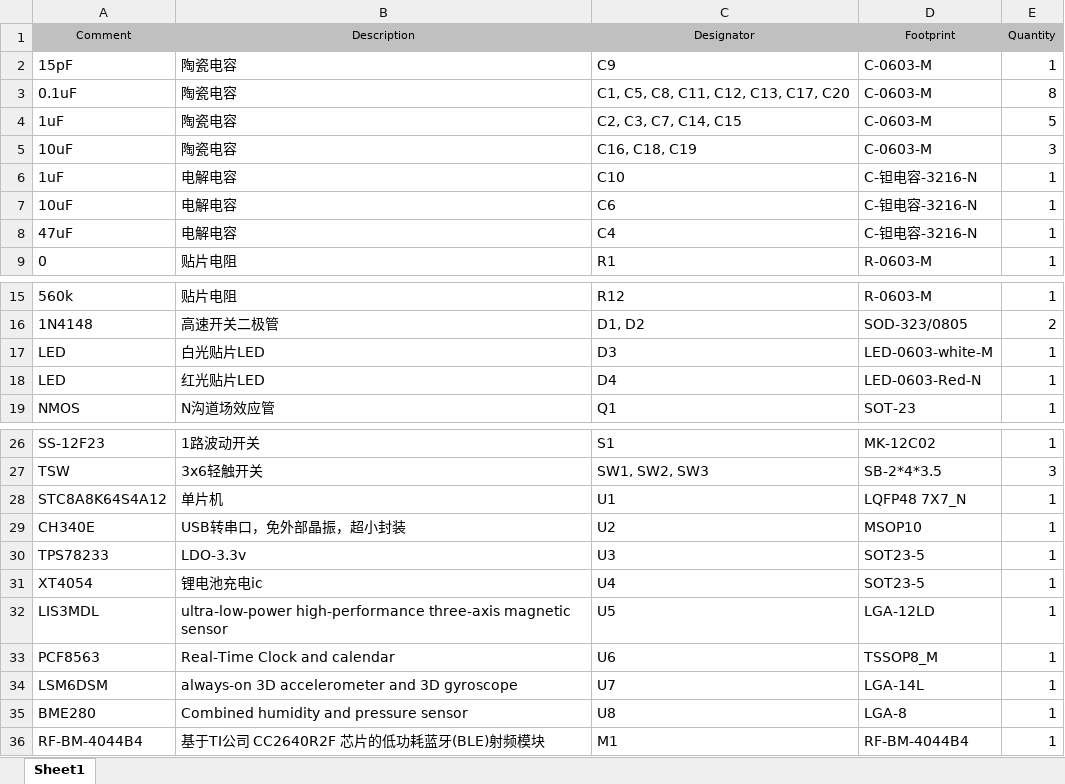
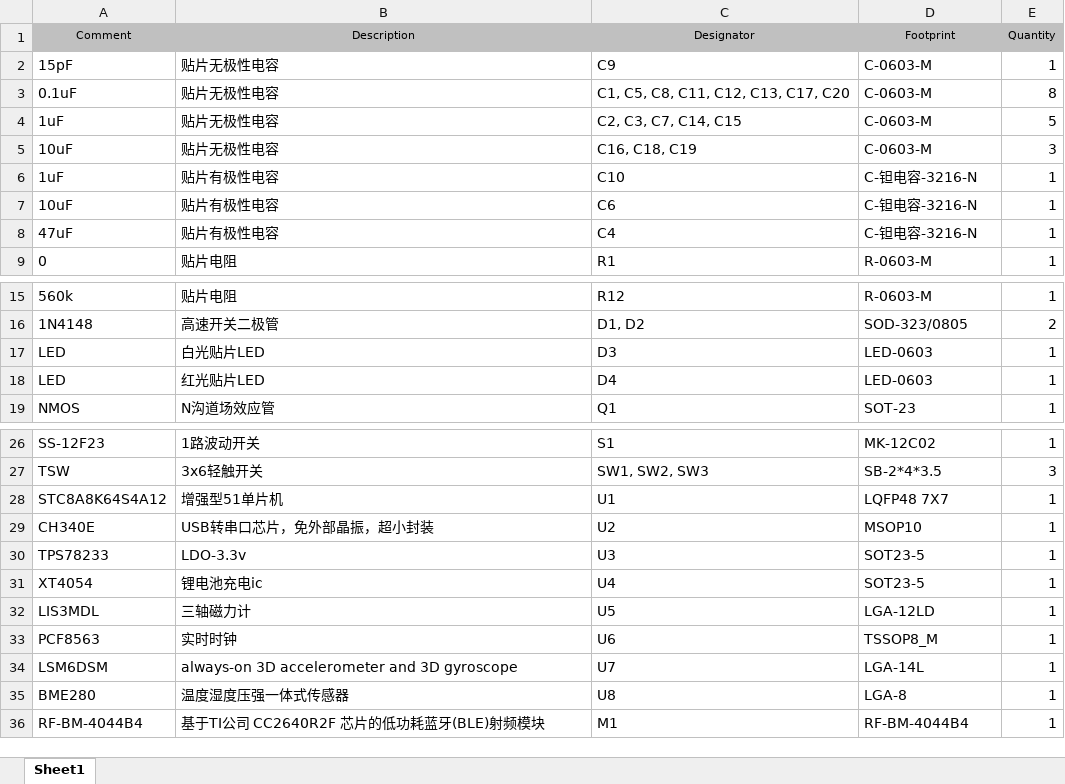
Before and after one commit to ZeekiChen/iWatch, an Excel workbook: v1.2/HARDWARE/BOM.xlsx, sheet Sheet1, drawn as a sheet; only a part is shown, gaps mark what is left out; values as stored, in another font and other column widths than the file's, no borders; the diff names each change by its address in the sheet, - before the commit and + after, or states it on an @@ line.

Commit message:
Add files via upload

```diff
--- a/v1.2/HARDWARE/BOM.xlsx (sheet Sheet1)
+++ b/v1.2/HARDWARE/BOM.xlsx (sheet Sheet1)
-B2:B5 (Description): 陶瓷电容
+B2:B5 (Description): 贴片无极性电容
-B6:B8 (Description): 电解电容
+B6:B8 (Description): 贴片有极性电容
-D17 (Footprint): LED-0603-white-M
+D17 (Footprint): LED-0603
-D18 (Footprint): LED-0603-Red-N
+D18 (Footprint): LED-0603
-B28 (Description): 单片机
+B28 (Description): 增强型51单片机
-D28 (Footprint): LQFP48 7X7_N
+D28 (Footprint): LQFP48 7X7
-B29 (Description): USB转串口，免外部晶振，超小封装
+B29 (Description): USB转串口芯片，免外部晶振，超小封装
-B32 (Description): ultra-low-power high-performance three-axis magnetic sensor
+B32 (Description): 三轴磁力计
-B33 (Description): Real-Time Clock and calendar
+B33 (Description): 实时时钟
-B35 (Description): Combined humidity and pressure sensor
+B35 (Description): 温度湿度压强一体式传感器
```
